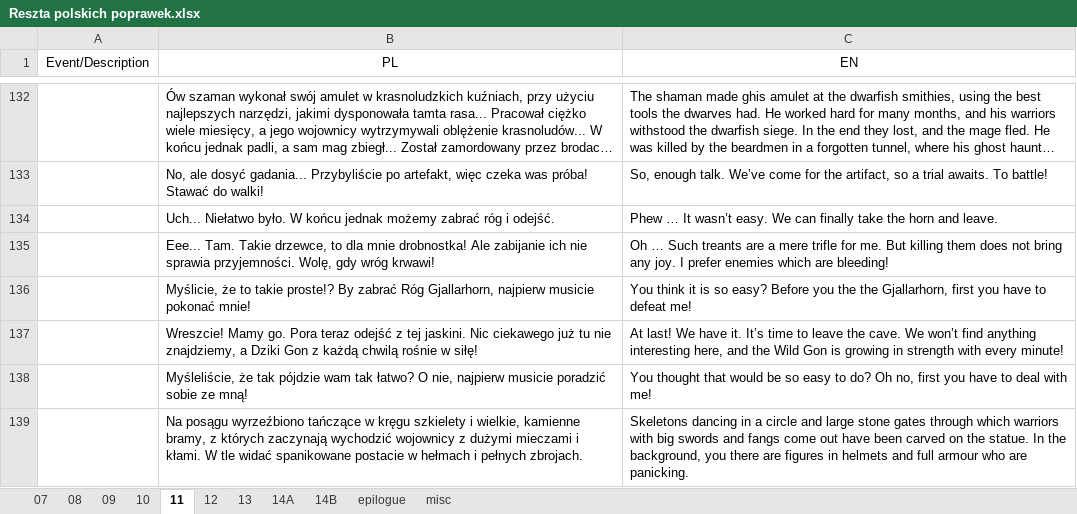
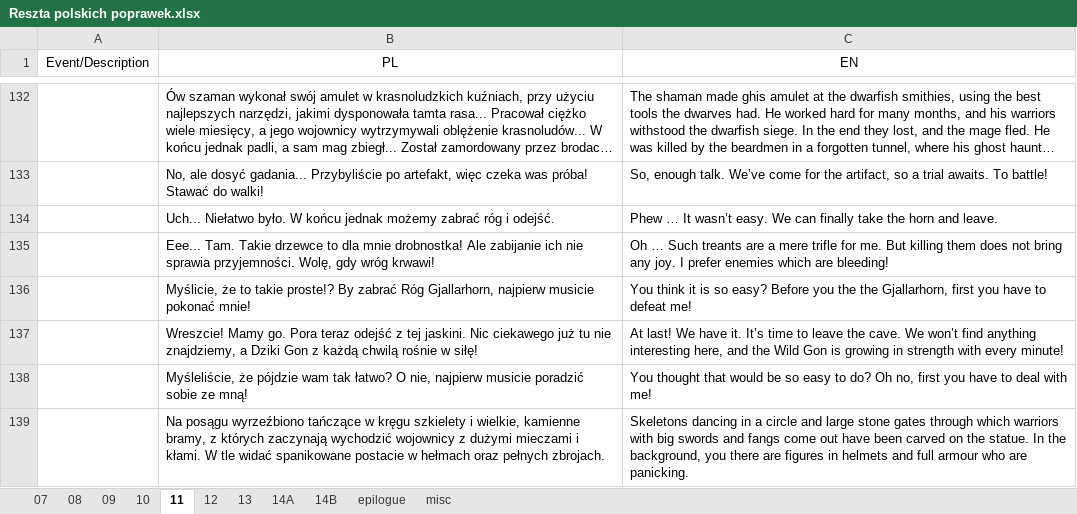
Before and after one commit to dyedmagenta/Marbuss_Escape, an Excel workbook: storyboard and dialogues/Tłumaczenia Wydry/Reszta polskich poprawek.xlsx, sheet 11, drawn as a sheet; only a part is shown, gaps mark what is left out; long unchanged cells end in …; values as stored, in another font and other column widths than the file's, no borders; the diff covers the shown part only; the diff names each change by its address in the sheet, - before the commit and + after, or states it on an @@ line.

```diff
--- a/storyboard and dialogues/Tłumaczenia Wydry/Reszta polskich poprawek.xlsx (sheet 11)
+++ b/storyboard and dialogues/Tłumaczenia Wydry/Reszta polskich poprawek.xlsx (sheet 11)
-B135 (PL): …Tam. Takie drzewce, to dla…
+B135 (PL): …Tam. Takie drzewce to dla…
-B138 (PL): Myśleliście, że tak pójdzie wam…
+B138 (PL): Myśleliście, że pójdzie wam…
-B139 (PL): …w hełmach i pełnych zbrojach.
+B139 (PL): …w hełmach oraz pełnych zbrojach.
```
Also changed, not shown: 28 edited cells and cell formats elsewhere in this sheet.
